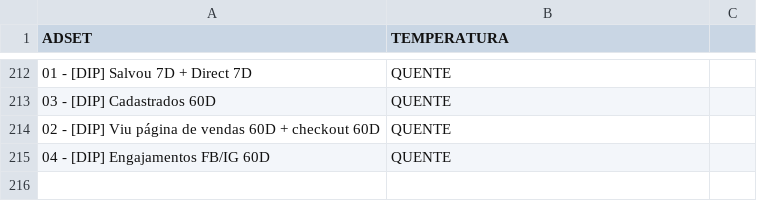
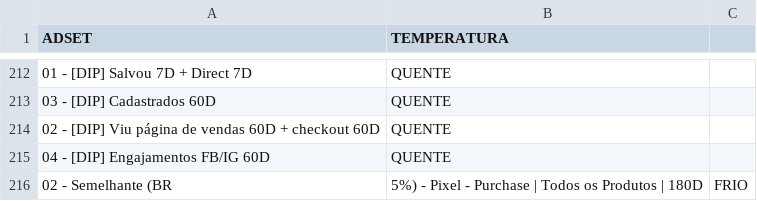
Before and after one commit to Rafaeldanoski/GraphAPI, a CSV file: adsets_temp.csv, drawn as a sheet; only a part is shown, gaps mark what is left out; the diff names each change by its address in the sheet, - before the commit and + after, or states it on an @@ line.

Commit message:
commit

```diff
--- a/adsets_temp.csv
+++ b/adsets_temp.csv
+row 216: 02 - Semelhante (BR | 5%) - Pixel - Purchase | Todos os Produtos | 180D | FRIO
```
